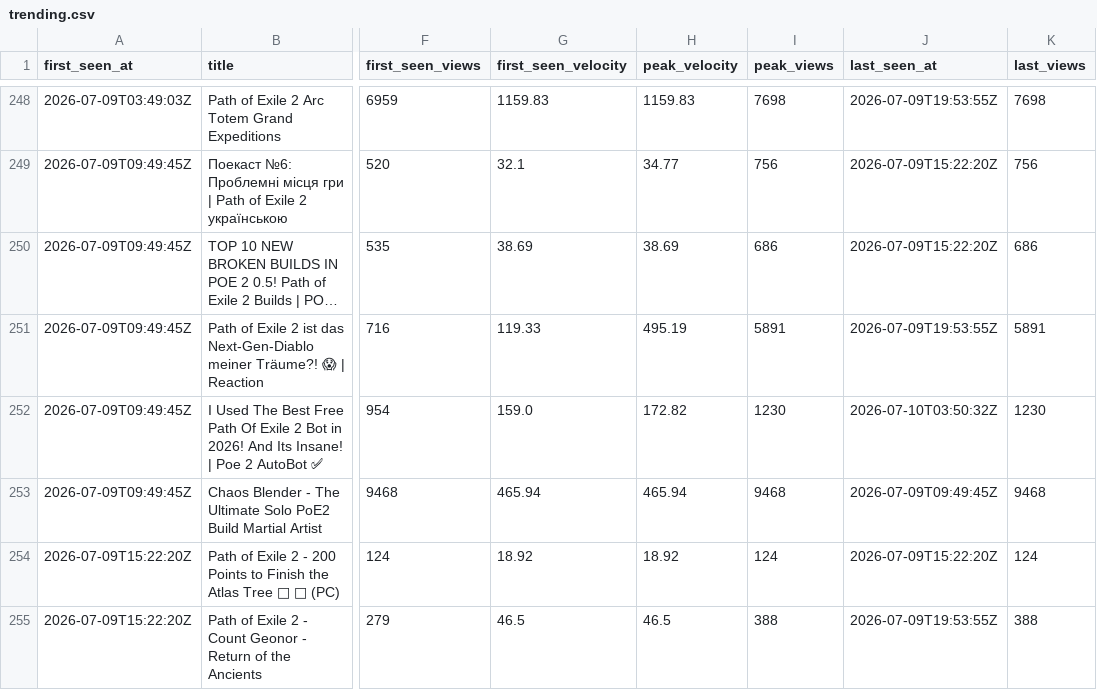
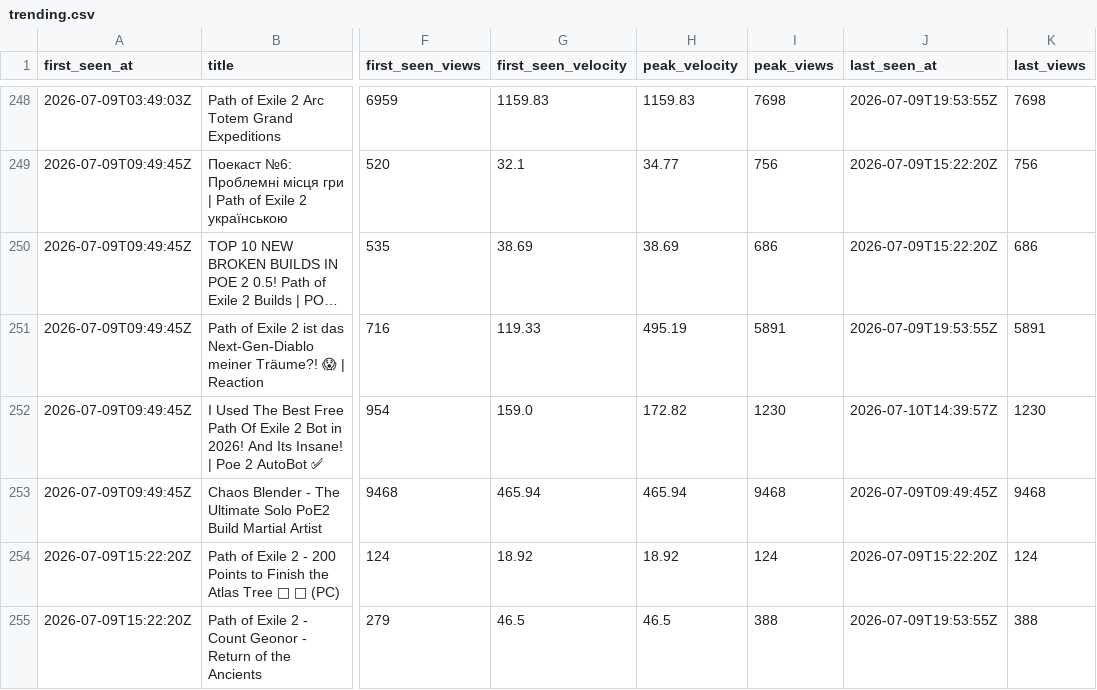
Before and after one commit to bigbes/poe2-discovery, a CSV file: docs/poe2/trending.csv, drawn as a sheet; only a part is shown, gaps mark what is left out; long unchanged cells end in …; the diff covers the shown part only; the diff names each change by its address in the sheet, - before the commit and + after, or states it on an @@ line.

```diff
--- a/docs/poe2/trending.csv
+++ b/docs/poe2/trending.csv
-J252 (last_seen_at): 2026-07-10T03:50:32Z
+J252 (last_seen_at): 2026-07-10T14:39:57Z
```
Also changed, not shown: 7 added rows and 35 edited cells elsewhere in this file, docs/poe1/trending.csv, 8 other files.
